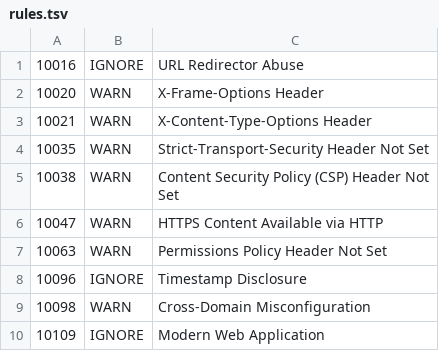
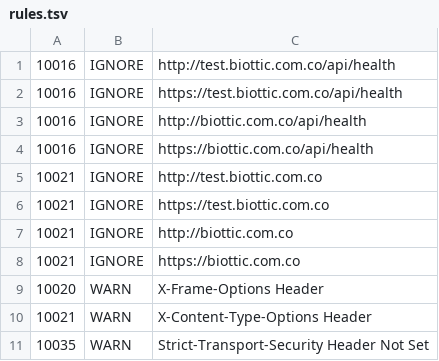
Before and after one commit to alexscorpic19/WebBiottic, a TSV file: .zap/rules.tsv, drawn as a sheet; only a part is shown; the shorter side is filled out with more unchanged rows.

Commit message:
se modificaron los archivos rules.tsv y security.yml para impllementar la seguridad, el anterior funcionaba ok

```diff
--- a/.zap/rules.tsv
+++ b/.zap/rules.tsv
@@ -1,2 +1,9 @@
-10016	IGNORE	URL Redirector Abuse
+10016	IGNORE	http://test.biottic.com.co/api/health
+10016	IGNORE	https://test.biottic.com.co/api/health
+10016	IGNORE	http://biottic.com.co/api/health
+10016	IGNORE	https://biottic.com.co/api/health
+10021	IGNORE	http://test.biottic.com.co
+10021	IGNORE	https://test.biottic.com.co
+10021	IGNORE	http://biottic.com.co
+10021	IGNORE	https://biottic.com.co
 10020	WARN	X-Frame-Options Header
```
Also changed, not shown: 1 other file.
